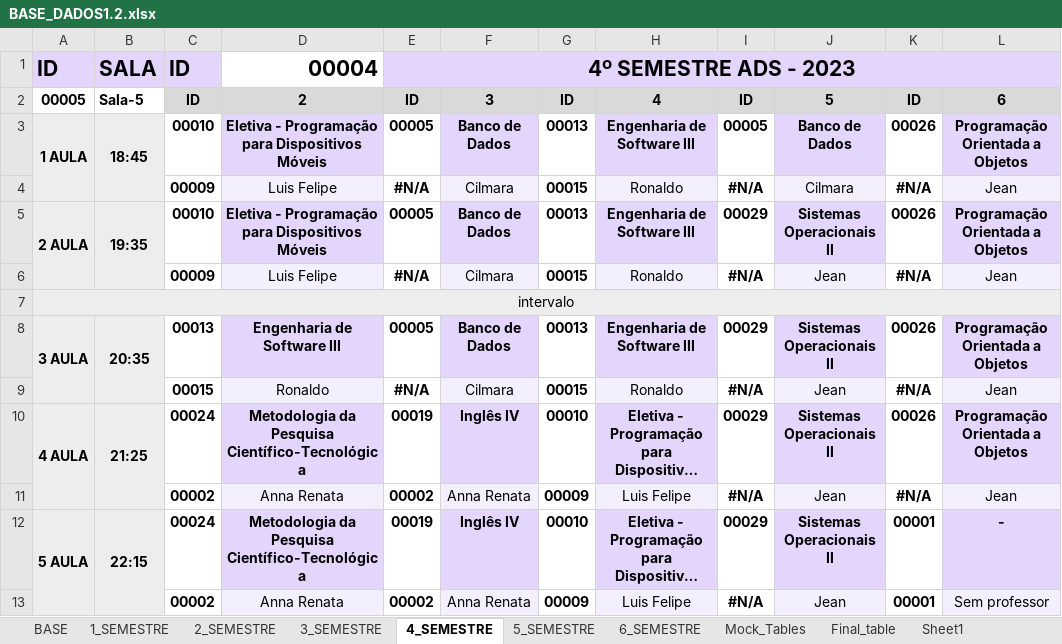
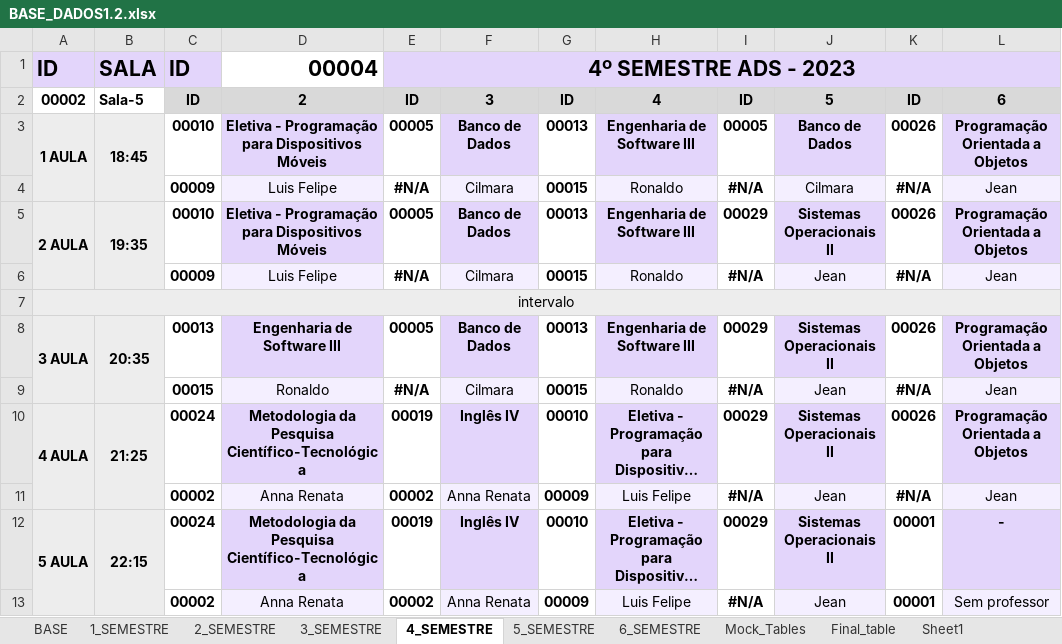
Before and after one commit to isaac-goncalves/gerenciamento-de-salas-V0.1, an Excel workbook: Python ETL/BASE_DADOS1.2.xlsx, sheet 4_SEMESTRE, drawn as a sheet; long unchanged cells end in …; values as stored, in another font and other column widths than the file's, no borders; the diff names each change by its address in the sheet, - before the commit and + after, or states it on an @@ line.

```diff
--- a/Python ETL/BASE_DADOS1.2.xlsx (sheet 4_SEMESTRE)
+++ b/Python ETL/BASE_DADOS1.2.xlsx (sheet 4_SEMESTRE)
-A2: 00005
+A2: 00002
```
Also changed, not shown: sheet Final_table, sheet Mock_Tables, sheet 6_SEMESTRE, sheet 5_SEMESTRE, sheet 3_SEMESTRE, sheet 2_SEMESTRE, 1 more sheet, Python ETL/BASE_DADOS.xlsx, 22 other files.
